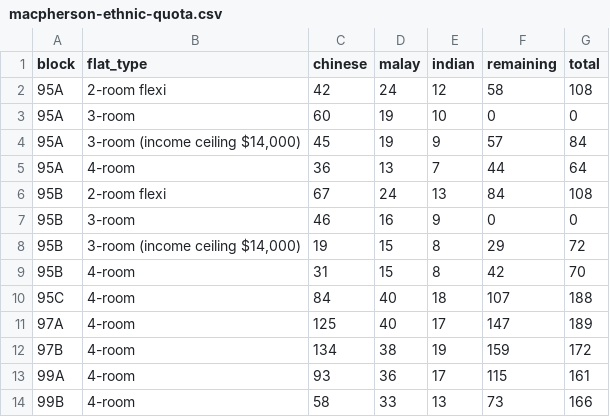
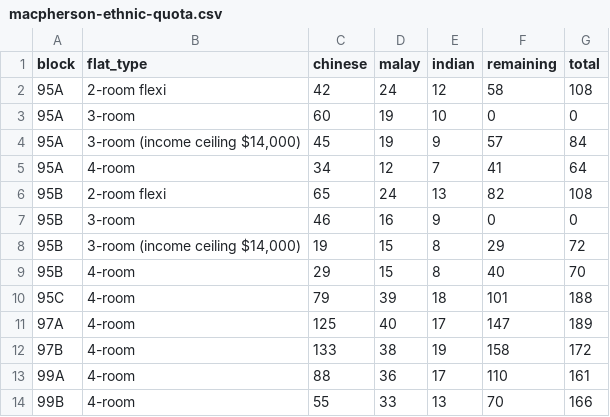
Before and after one commit to averykhoo/macpherson-bto, a CSV file: availability/macpherson-ethnic-quota.csv, drawn as a sheet.

```diff
--- a/availability/macpherson-ethnic-quota.csv
+++ b/availability/macpherson-ethnic-quota.csv
@@ -4,11 +4,11 @@ block,flat_type,chinese,malay,indian,remaining,total
 95A,"3-room (income ceiling $14,000)",45,19,9,57,84
-95A,4-room,36,13,7,44,64
-95B,2-room flexi,67,24,13,84,108
+95A,4-room,34,12,7,41,64
+95B,2-room flexi,65,24,13,82,108
 95B,3-room,46,16,9,0,0
 95B,"3-room (income ceiling $14,000)",19,15,8,29,72
-95B,4-room,31,15,8,42,70
-95C,4-room,84,40,18,107,188
+95B,4-room,29,15,8,40,70
+95C,4-room,79,39,18,101,188
 97A,4-room,125,40,17,147,189
-97B,4-room,134,38,19,159,172
-99A,4-room,93,36,17,115,161
-99B,4-room,58,33,13,73,166
+97B,4-room,133,38,19,158,172
+99A,4-room,88,36,17,110,161
+99B,4-room,55,33,13,70,166
```
Also changed, not shown: availability/macpherson-prices.csv, 1 other file.
